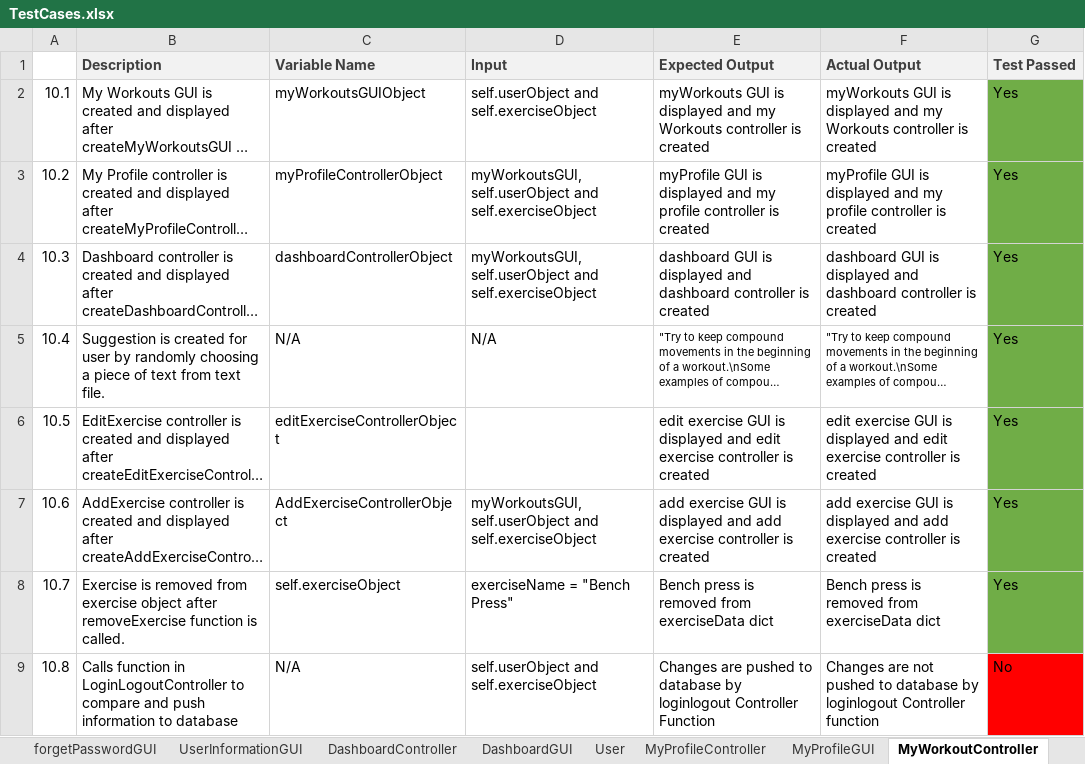
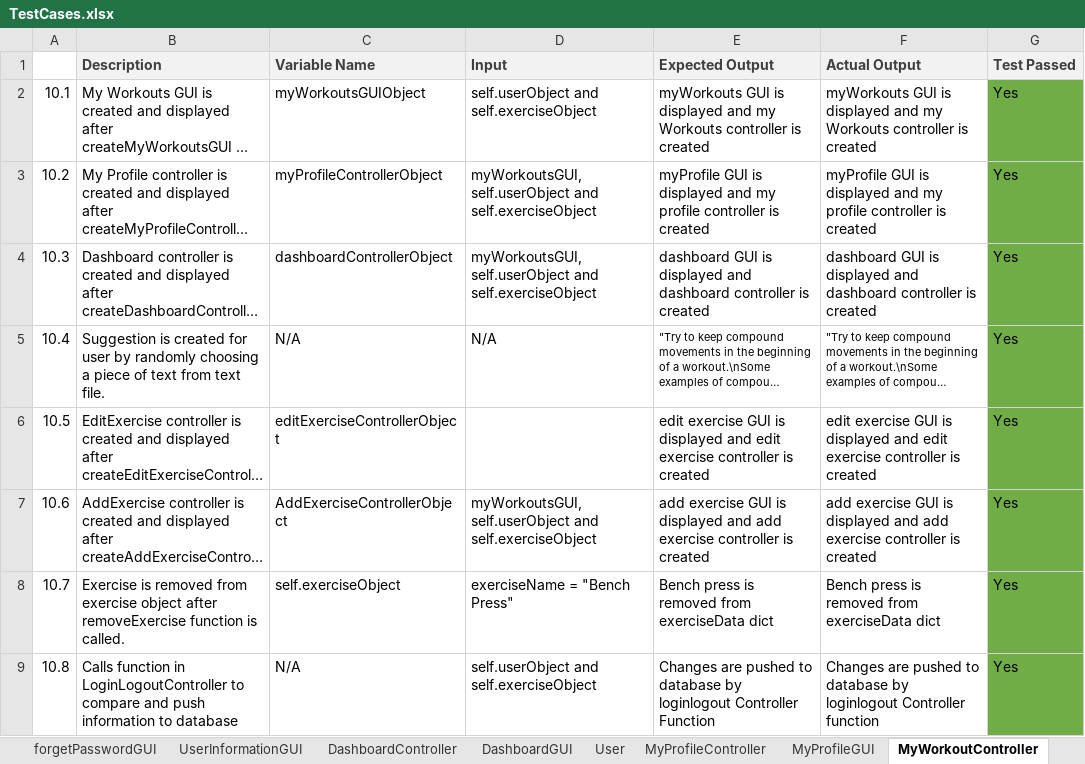
Before and after one commit to ricardoh19/Zyzzfit, an Excel workbook: TestCases/TestCases.xlsx, sheet MyWorkoutController, drawn as a sheet; long unchanged cells end in …; values as stored, in another font and other column widths than the file's, no borders; the diff names each change by its address in the sheet, - before the commit and + after, or states it on an @@ line.

```diff
--- a/TestCases/TestCases.xlsx (sheet MyWorkoutController)
+++ b/TestCases/TestCases.xlsx (sheet MyWorkoutController)
-F9 (Actual Output): Changes are not pushed to…
+F9 (Actual Output): Changes are pushed to…
-G9 (Test Passed): No
+G9 (Test Passed): Yes
-G9 fill: #FF0000
+G9 fill: #70AD47
```
Also changed, not shown: sheet DashboardController, sheet DashboardGUI, sheet LoginLogoutController, sheet MyWorkoutGUI, other sheet tabs, 4 other files.
